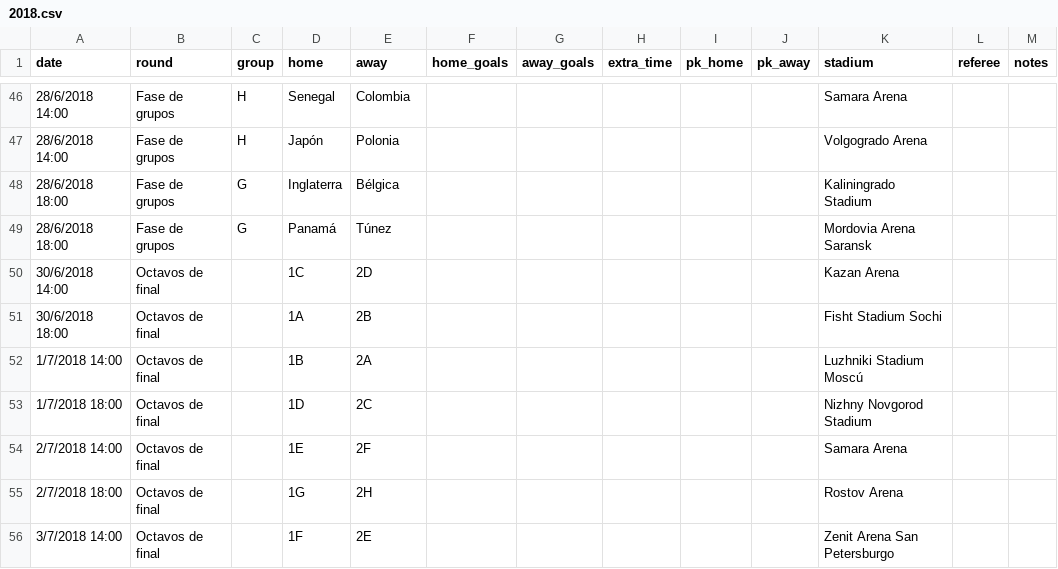
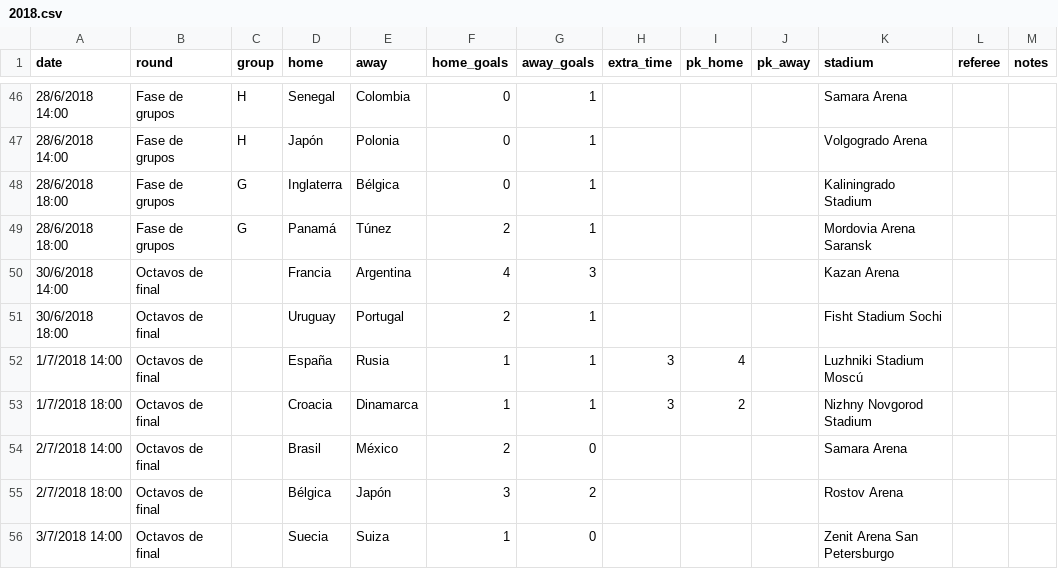
Before and after one commit to el-ega/worldcup, a CSV file: docs/matches/2018.csv, drawn as a sheet; only a part is shown, gaps mark what is left out; the diff covers the shown part only.

```diff
--- a/docs/matches/2018.csv
+++ b/docs/matches/2018.csv
@@ -46,11 +46,11 @@ date,round,group,home,away,home_goals,away_goals,extra_time,pk_home,pk_away,stad
-28/6/2018 14:00,Fase de grupos,H,Senegal,Colombia,,,,,,Samara Arena,,
-28/6/2018 14:00,Fase de grupos,H,Japón,Polonia,,,,,,Volgogrado Arena,,
-28/6/2018 18:00,Fase de grupos,G,Inglaterra,Bélgica,,,,,,Kaliningrado Stadium,,
-28/6/2018 18:00,Fase de grupos,G,Panamá,Túnez,,,,,,Mordovia Arena Saransk,,
-30/6/2018 14:00,Octavos de final,,1C,2D,,,,,,Kazan Arena,,
-30/6/2018 18:00,Octavos de final,,1A,2B,,,,,,Fisht Stadium Sochi,,
-1/7/2018 14:00,Octavos de final,,1B,2A,,,,,,Luzhniki Stadium Moscú,,
-1/7/2018 18:00,Octavos de final,,1D,2C,,,,,,Nizhny Novgorod Stadium,,
-2/7/2018 14:00,Octavos de final,,1E,2F,,,,,,Samara Arena,,
-2/7/2018 18:00,Octavos de final,,1G,2H,,,,,,Rostov Arena,,
-3/7/2018 14:00,Octavos de final,,1F,2E,,,,,,Zenit Arena San Petersburgo,,
+28/6/2018 14:00,Fase de grupos,H,Senegal,Colombia,0,1,,,,Samara Arena,,
+28/6/2018 14:00,Fase de grupos,H,Japón,Polonia,0,1,,,,Volgogrado Arena,,
+28/6/2018 18:00,Fase de grupos,G,Inglaterra,Bélgica,0,1,,,,Kaliningrado Stadium,,
+28/6/2018 18:00,Fase de grupos,G,Panamá,Túnez,2,1,,,,Mordovia Arena Saransk,,
+30/6/2018 14:00,Octavos de final,,Francia,Argentina,4,3,,,,Kazan Arena,,
+30/6/2018 18:00,Octavos de final,,Uruguay,Portugal,2,1,,,,Fisht Stadium Sochi,,
+1/7/2018 14:00,Octavos de final,,España,Rusia,1,1,3,4,,Luzhniki Stadium Moscú,,
+1/7/2018 18:00,Octavos de final,,Croacia,Dinamarca,1,1,3,2,,Nizhny Novgorod Stadium,,
+2/7/2018 14:00,Octavos de final,,Brasil,México,2,0,,,,Samara Arena,,
+2/7/2018 18:00,Octavos de final,,Bélgica,Japón,3,2,,,,Rostov Arena,,
+3/7/2018 14:00,Octavos de final,,Suecia,Suiza,1,0,,,,Zenit Arena San Petersburgo,,
```
Also changed, not shown: 128 edited cells elsewhere in this file.
